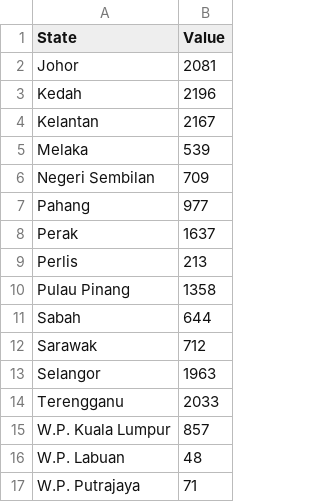
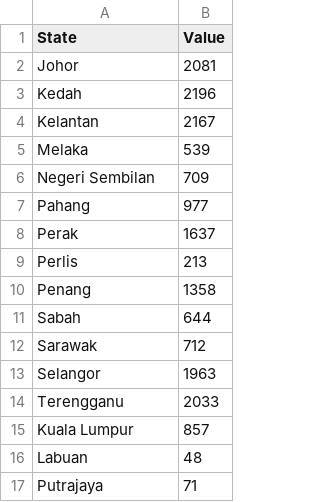
Before and after one commit to lemon040805/34003568_w10, a CSV file: data/drug_by_state_2021.csv, drawn as a sheet.

Commit message:
state name matching

```diff
--- a/data/drug_by_state_2021.csv
+++ b/data/drug_by_state_2021.csv
@@ -9,3 +9,3 @@ Perak,1637
 Perlis,213
-Pulau Pinang,1358
+Penang,1358
 Sabah,644
@@ -14,4 +14,4 @@ Selangor,1963
 Terengganu,2033
-W.P. Kuala Lumpur,857
-W.P. Labuan,48
-W.P. Putrajaya,71
+Kuala Lumpur,857
+Labuan,48
+Putrajaya,71
```
Also changed, not shown: data/population_state_2021.csv.
